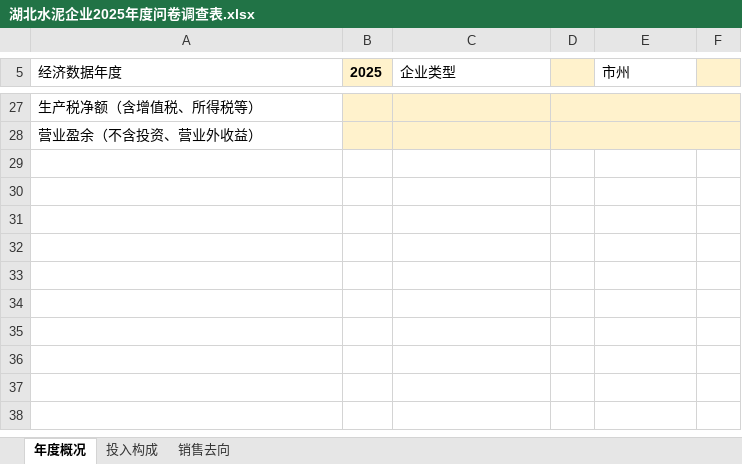
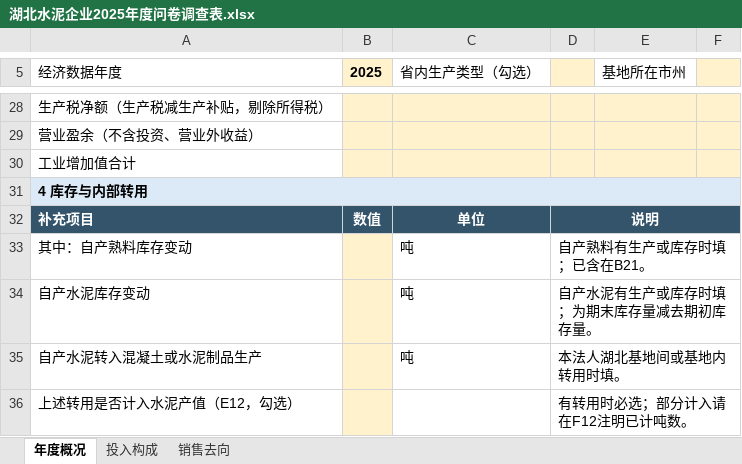
Before and after one commit to DannyYaodong/Hubei_Cement_CO2_Emission, an Excel workbook: 湖北水泥企业2025年度问卷调查表.xlsx, sheet 年度概况, drawn as a sheet; only a part is shown, gaps mark what is left out; values as stored, in another font and other column widths than the file's, no borders; removed rows and columns are numbered as before the commit, all else as after; the diff covers the shown part only; the diff names each change by its address in the sheet, - before the commit and + after, or states it on an @@ line.

```diff
--- a/湖北水泥企业2025年度问卷调查表.xlsx (sheet 年度概况)
+++ b/湖北水泥企业2025年度问卷调查表.xlsx (sheet 年度概况)
-C5: 企业类型
+C5: 省内生产类型（勾选）
-E5: 市州
+E5: 基地所在市州
-A28 (经济数据年度): 生产税净额（含增值税、所得税等）
+A28 (经济数据年度): 生产税净额（生产税减生产补贴，剔除所得税）
-D27:F27 merged
-D28:F28 merged
+row 30: 工业增加值合计
+row 31: 4 库存与内部转用
+row 32: 补充项目 | 数值 | 单位 | 说明
+row 33: 其中：自产熟料库存变动 |  | 吨 | 自产熟料有生产或库存时填；已含在B21。
+row 34: 自产水泥库存变动 |  | 吨 | 自产水泥有生产或库存时填；为期末库存量减去期初库存量。
+row 35: 自产水泥转入混凝土或水泥制品生产 |  | 吨 | 本法人湖北基地间或基地内转用时填。
+row 36: 上述转用是否计入水泥产值（E12，勾选） |  |  | 有转用时必选；部分计入请在F12注明已计吨数。
```
Also changed, not shown: 3 added rows, 2 removed rows, 22 edited cells, cell formats and merged cells elsewhere in this sheet, sheet 销售去向, sheet 投入构成, formulas that keep their value, 5 other files.
